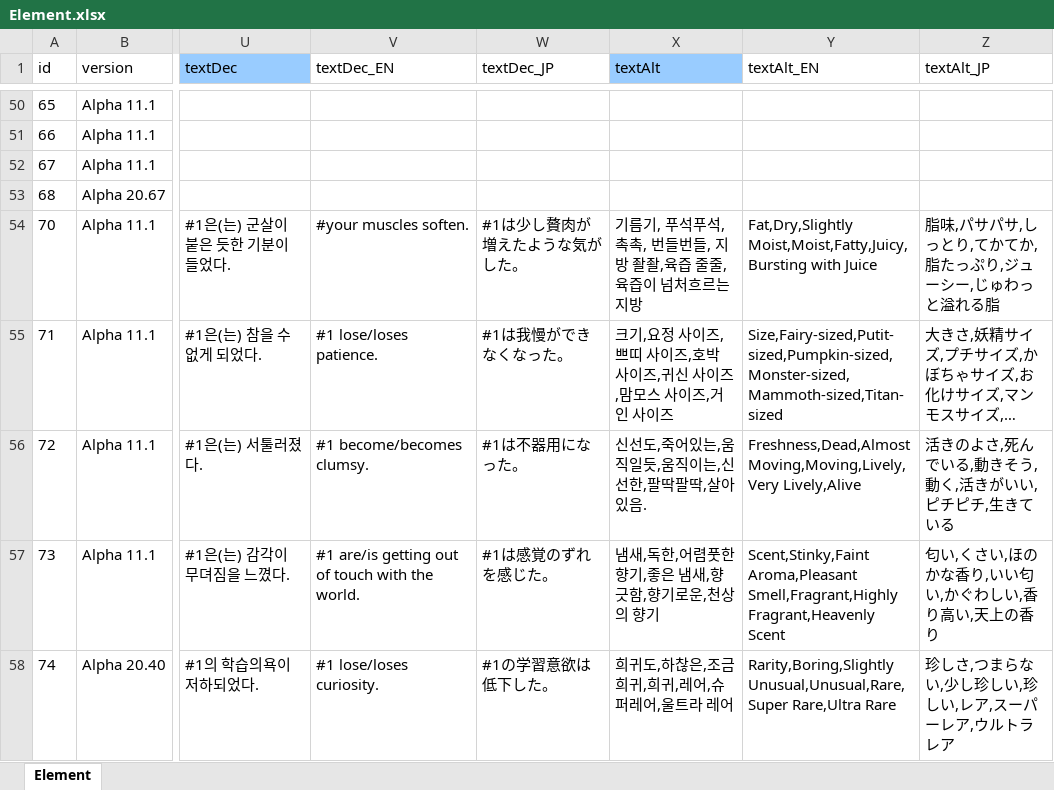
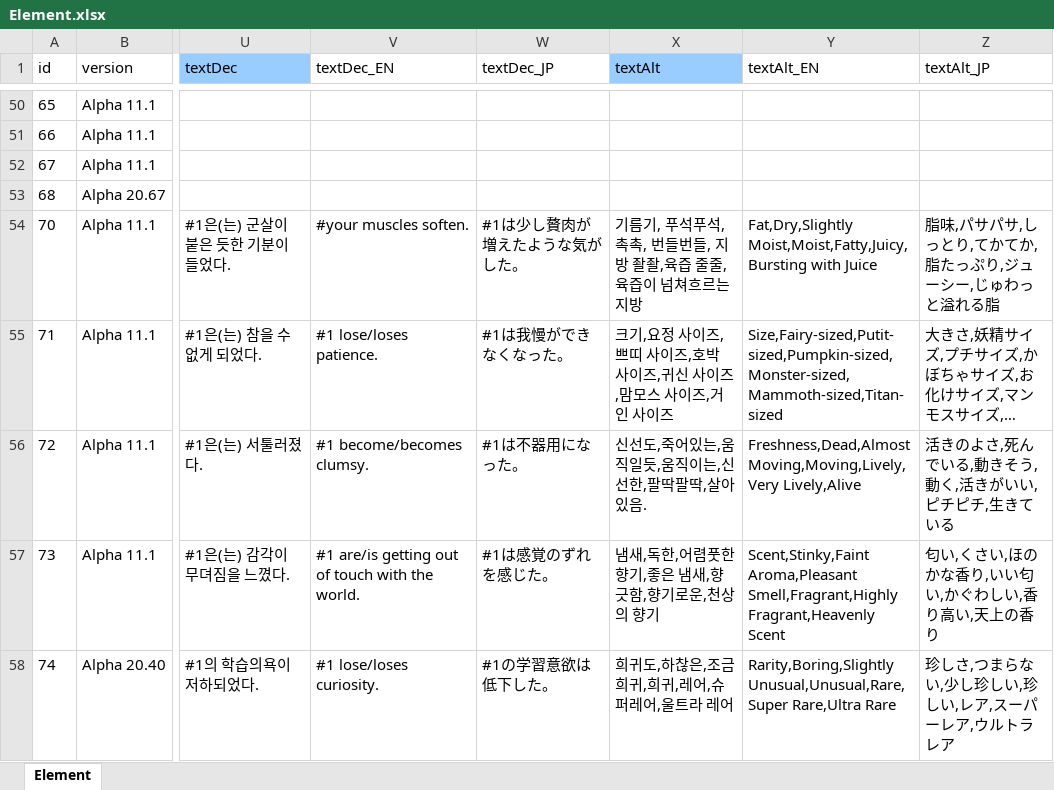
Before and after one commit to cinornu/Elin_KR, an Excel workbook: _Lang_Korean/Lang/KR/Game/Element.xlsx, sheet Element, drawn as a sheet; only a part is shown, gaps mark what is left out; long unchanged cells end in …; values as stored, in another font and other column widths than the file's, no borders; charts and pictures not drawn; the diff names each change by its address in the sheet, - before the commit and + after, or states it on an @@ line.

```diff
--- a/_Lang_Korean/Lang/KR/Game/Element.xlsx (sheet Element)
+++ b/_Lang_Korean/Lang/KR/Game/Element.xlsx (sheet Element)
-X54 (textAlt): …즙이 넘처흐르는…
+X54 (textAlt): …즙이 넘쳐흐르는…
```
Also changed, not shown: charts or pictures, _Lang_Korean/Lang/KR/Game/List.xlsx, _Lang_Korean/Lang/KR/Game/Material.xlsx, 5 other files.
